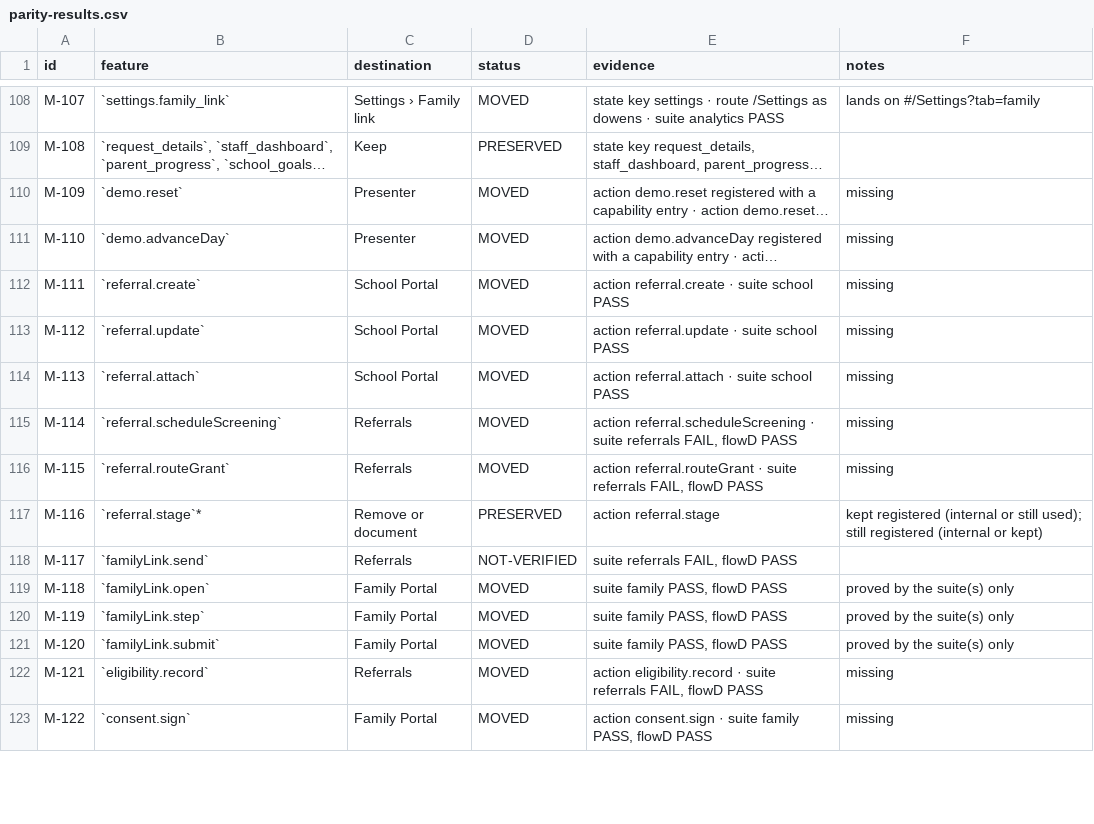
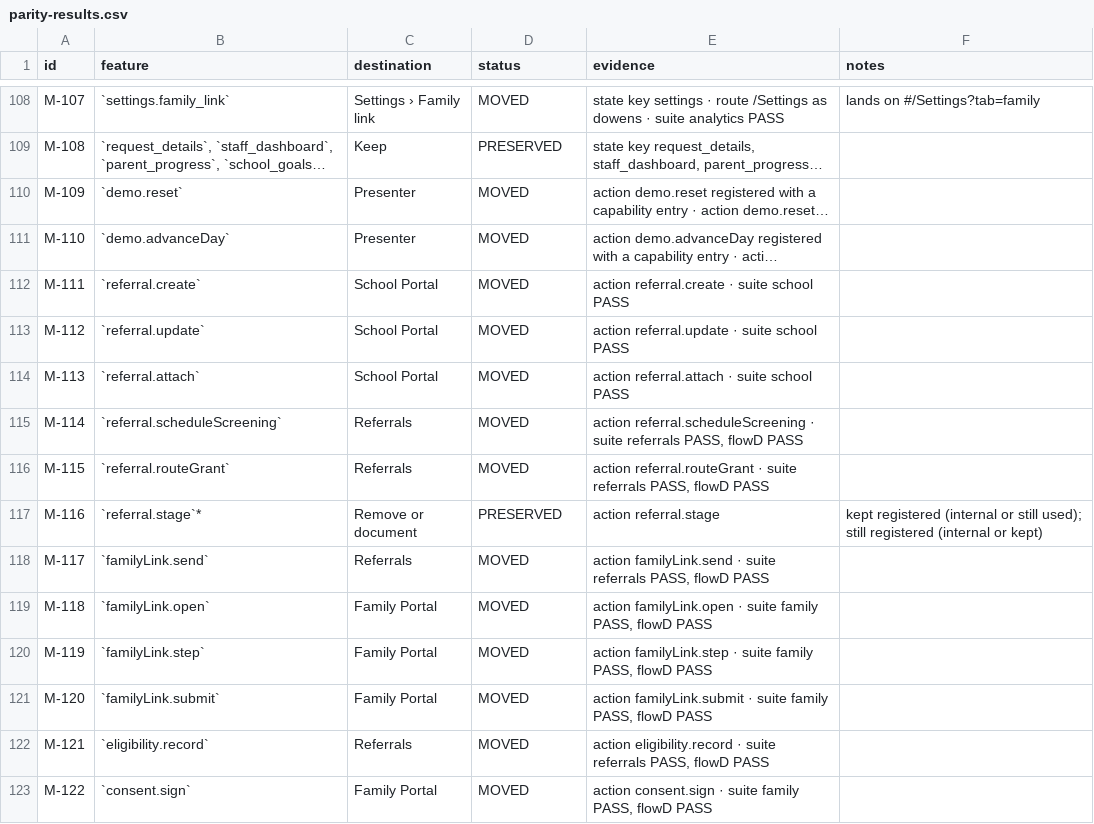
Before and after one commit to Shrav143/psyfloapp, a CSV file: demos/psyflo-unified-demo/review/qa/parity-results.csv, drawn as a sheet; only a part is shown, gaps mark what is left out; long unchanged cells end in …; the diff covers the shown part only; the diff names each change by its address in the sheet, - before the commit and + after, or states it on an @@ line.

```diff
--- a/demos/psyflo-unified-demo/review/qa/parity-results.csv
+++ b/demos/psyflo-unified-demo/review/qa/parity-results.csv
-F110:F116 (notes): missing
+F110:F116 (notes): (empty)
-E115 (evidence): …suite referrals FAIL, flowD PASS
+E115 (evidence): …suite referrals PASS, flowD PASS
-E116 (evidence): …suite referrals FAIL, flowD PASS
+E116 (evidence): …suite referrals PASS, flowD PASS
-D118 (status): NOT-VERIFIED
+D118 (status): MOVED
-E118 (evidence): suite referrals FAIL, flowD PASS
+E118 (evidence): action familyLink.send · suite referrals PASS, flowD PASS
-E119 (evidence): suite family PASS, flowD PASS
+E119 (evidence): action familyLink.open · suite family PASS, flowD PASS
-F119:F121 (notes): proved by the suite(s) only
+F119:F121 (notes): (empty)
-E120 (evidence): suite family PASS, flowD PASS
+E120 (evidence): action familyLink.step · suite family PASS, flowD PASS
-E121 (evidence): suite family PASS, flowD PASS
+E121 (evidence): action familyLink.submit · suite family PASS, flowD PASS
-E122 (evidence): …suite referrals FAIL, flowD PASS
+E122 (evidence): …suite referrals PASS, flowD PASS
-F122:F123 (notes): missing
+F122:F123 (notes): (empty)
```
Also changed, not shown: 97 edited cells elsewhere in this file, 16 other files.
